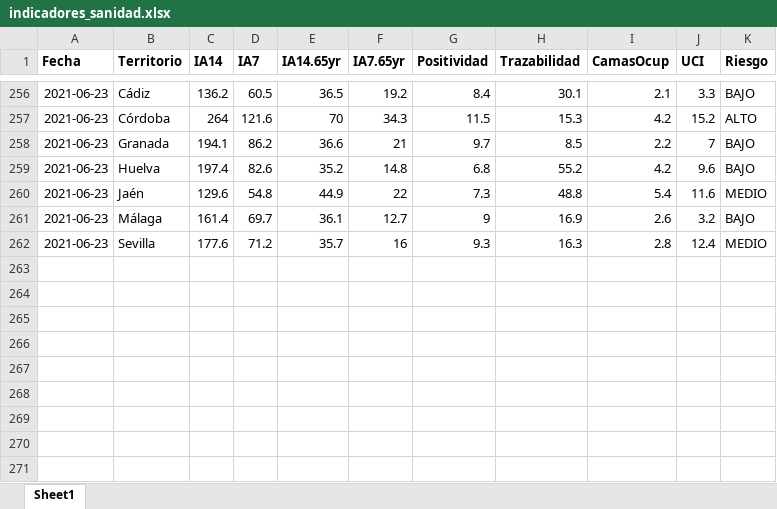
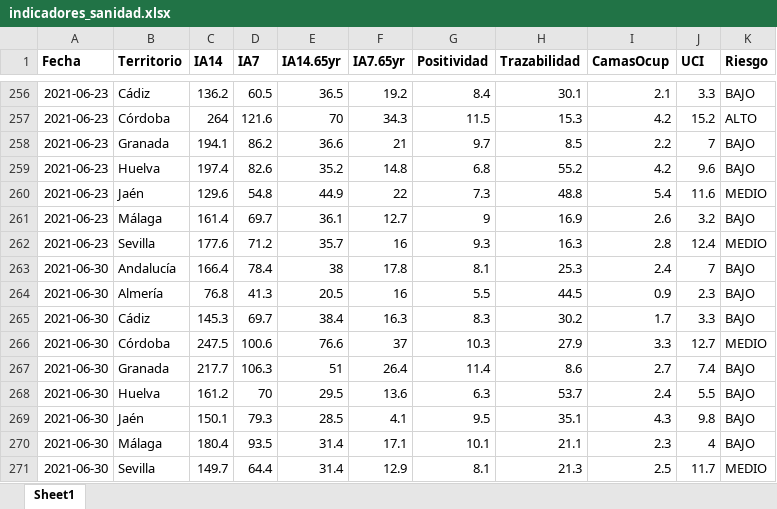
Before and after one commit to Pakillo/COVID19-Andalucia, an Excel workbook: datos/indicadores_sanidad.xlsx, sheet Sheet1, drawn as a sheet; only a part is shown, gaps mark what is left out; values as stored, in another font and other column widths than the file's, no borders; the diff names each change by its address in the sheet, - before the commit and + after, or states it on an @@ line.

```diff
--- a/datos/indicadores_sanidad.xlsx (sheet Sheet1)
+++ b/datos/indicadores_sanidad.xlsx (sheet Sheet1)
+row 263: 2021-06-30 | Andalucía | 166.4 | 78.4 | 38 | 17.8 | 8.1 | 25.3 | 2.4 | 7 | BAJO
+row 264: 2021-06-30 | Almería | 76.8 | 41.3 | 20.5 | 16 | 5.5 | 44.5 | 0.9 | 2.3 | BAJO
+row 265: 2021-06-30 | Cádiz | 145.3 | 69.7 | 38.4 | 16.3 | 8.3 | 30.2 | 1.7 | 3.3 | BAJO
+row 266: 2021-06-30 | Córdoba | 247.5 | 100.6 | 76.6 | 37 | 10.3 | 27.9 | 3.3 | 12.7 | MEDIO
+row 267: 2021-06-30 | Granada | 217.7 | 106.3 | 51 | 26.4 | 11.4 | 8.6 | 2.7 | 7.4 | BAJO
+row 268: 2021-06-30 | Huelva | 161.2 | 70 | 29.5 | 13.6 | 6.3 | 53.7 | 2.4 | 5.5 | BAJO
+row 269: 2021-06-30 | Jaén | 150.1 | 79.3 | 28.5 | 4.1 | 9.5 | 35.1 | 4.3 | 9.8 | BAJO
+row 270: 2021-06-30 | Málaga | 180.4 | 93.5 | 31.4 | 17.1 | 10.1 | 21.1 | 2.3 | 4 | BAJO
+row 271: 2021-06-30 | Sevilla | 149.7 | 64.4 | 31.4 | 12.9 | 8.1 | 21.3 | 2.5 | 11.7 | MEDIO
```
Also changed, not shown: datos/camas_ocupadas.xlsx, datos/positividad_Ministerio.xlsx, 8 other files.
